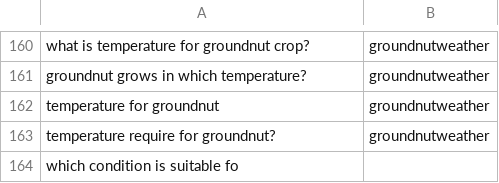
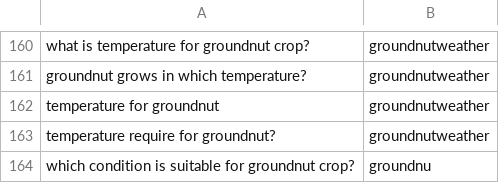
Before and after one commit to reflectstars/NLP-ANN-Agriculture-Chatbot, a CSV file: datasets/intent.csv, drawn as a sheet; only a part is shown, gaps mark what is left out; removed rows and columns are numbered as before the commit, all else as after; the diff names each change by its address in the sheet, - before the commit and + after, or states it on an @@ line.

```diff
--- a/datasets/intent.csv
+++ b/datasets/intent.csv
-row 164: which condition is suitable fo
+row 164: which condition is suitable for groundnut crop? | groundnu
```
